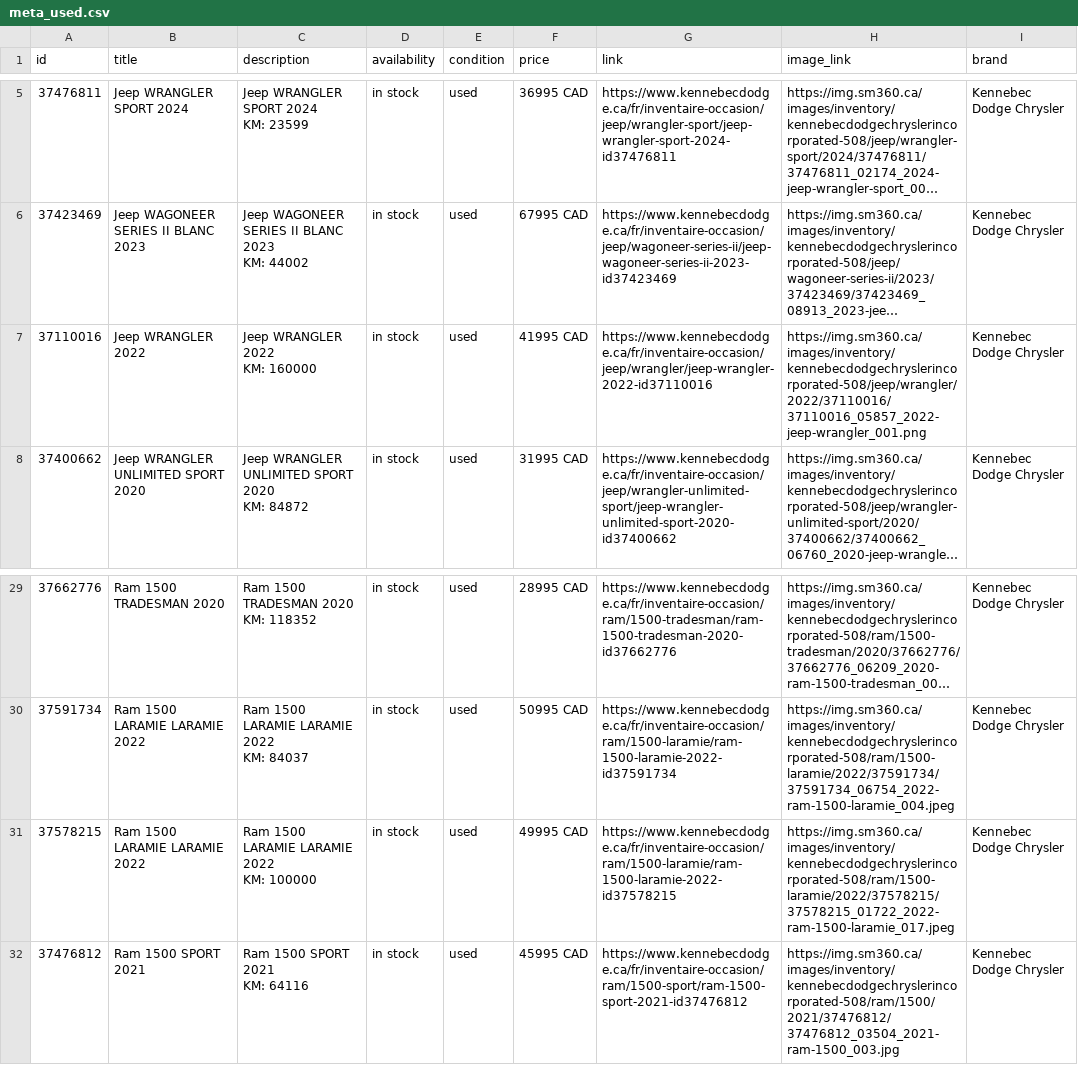
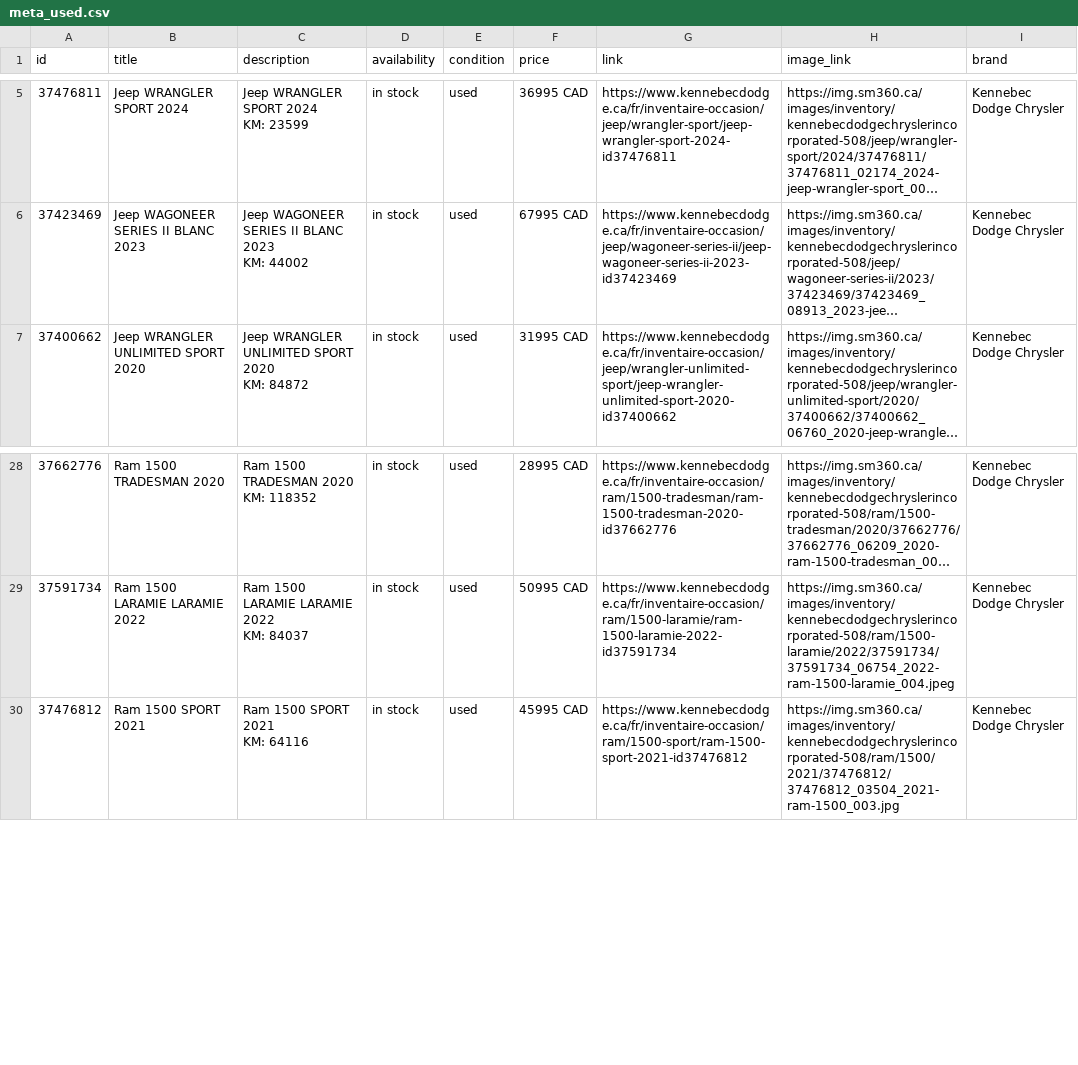
Before and after one commit to luxurahair/kennebec-meta-feed, a CSV file: docs/meta_used.csv, drawn as a sheet; only a part is shown, gaps mark what is left out; long unchanged cells end in …; ↵ is a line break in a cell; the diff names each change by its address in the sheet, - before the commit and + after, or states it on an @@ line.

```diff
--- a/docs/meta_used.csv
+++ b/docs/meta_used.csv
-row 7: 37110016 | Jeep WRANGLER 2022 | Jeep WRANGLER 2022 ↵ KM: 160000 | in stock | used | 41995 CAD | https://www.kennebecdodge.ca/fr/inventaire-occasion/jeep/wrangler/jeep-wrangler-2022-id37110016 | https://img.sm360.ca/images/inventory/kennebecdodgechryslerincorporated-508/jeep/wrangler/2022/37110016/37110016_05857_2022-jeep-wrangler_001.png | Kennebec Dodge Chrysler
-row 31: 37578215 | Ram 1500 LARAMIE LARAMIE 2022 | Ram 1500 LARAMIE LARAMIE 2022 ↵ KM: 100000 | in stock | used | 49995 CAD | https://www.kennebecdodge.ca/fr/inventaire-occasion/ram/1500-laramie/ram-1500-laramie-2022-id37578215 | https://img.sm360.ca/images/inventory/kennebecdodgechryslerincorporated-508/ram/1500-laramie/2022/37578215/37578215_01722_2022-ram-1500-laramie_017.jpeg | Kennebec Dodge Chrysler
```
